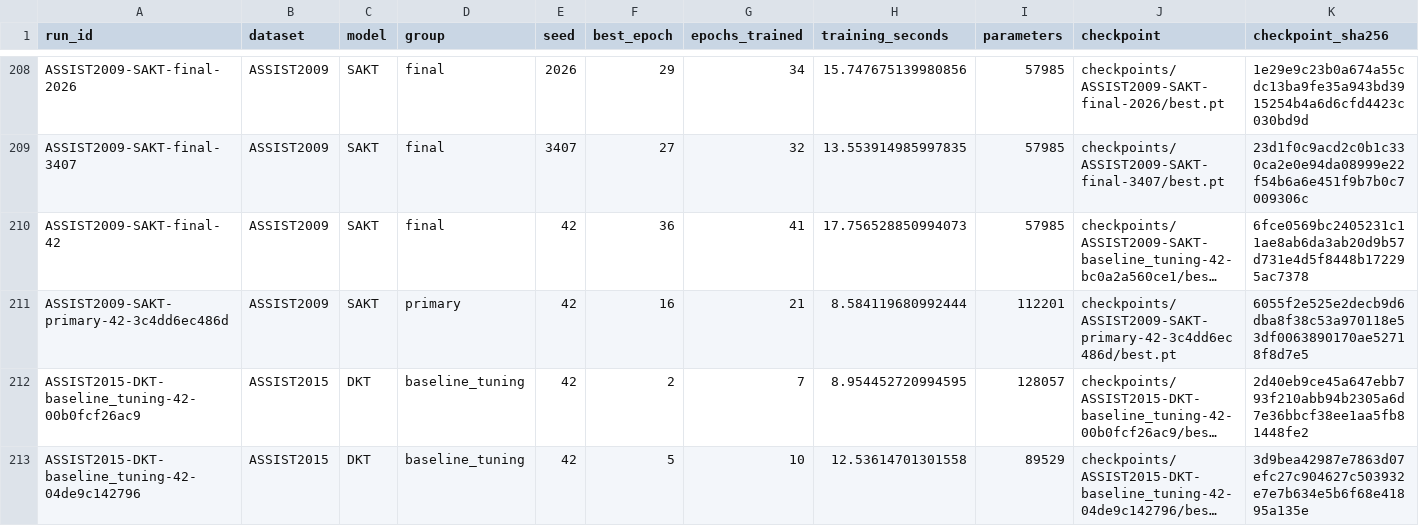
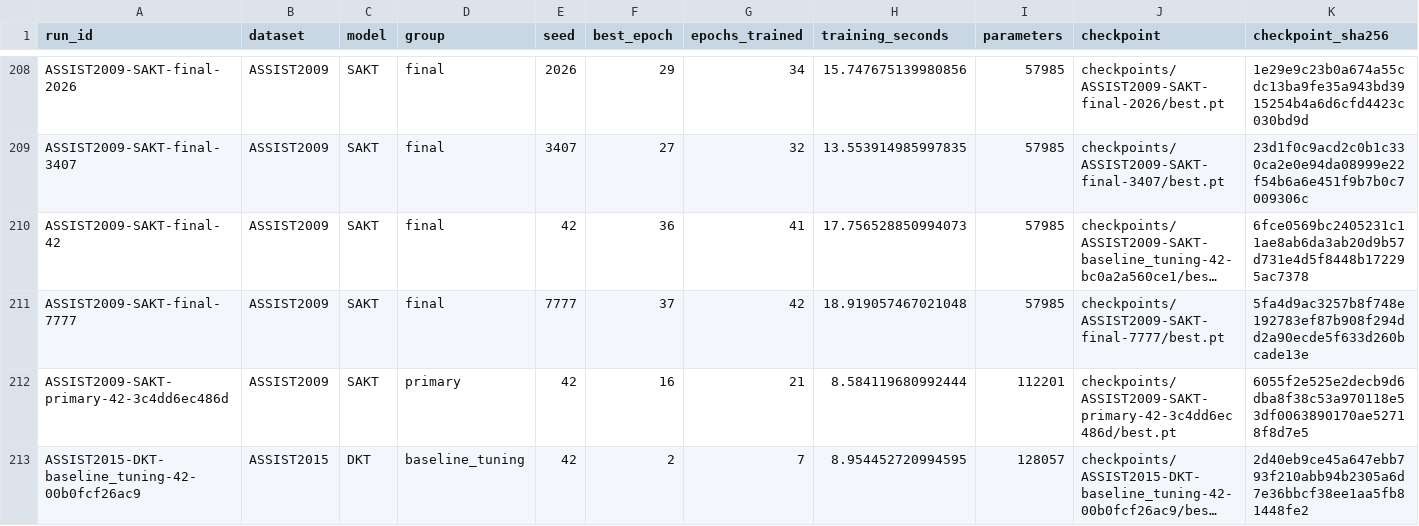
Before and after one commit to Tanishgupta28/LightSAKT2, a CSV file: results/tables/all_verified_runs.csv, drawn as a sheet; only a part is shown, gaps mark what is left out; the shorter side is filled out with more unchanged rows; long unchanged cells end in …; rows hold the shown columns only; the diff names each change by its address in the sheet, - before the commit and + after, or states it on an @@ line.

Commit message:
Preserve verified experiment progress and status

```diff
--- a/results/tables/all_verified_runs.csv
+++ b/results/tables/all_verified_runs.csv
+row 211: ASSIST2009-SAKT-final-7777 | ASSIST2009 | SAKT | final | 7777 | 37 | 42 | 18.919057467021048 | 57985 | checkpoints/ASSIST2009-SAKT-final-7777/best.pt | 5fa4d9ac3257b8f748e192783ef87b908f294dd2a90ecde5f633d260bcade13e
```
Also changed, not shown: results/tables/Table_7.csv, results/tables/computational_budgets.csv, 25 other files.
